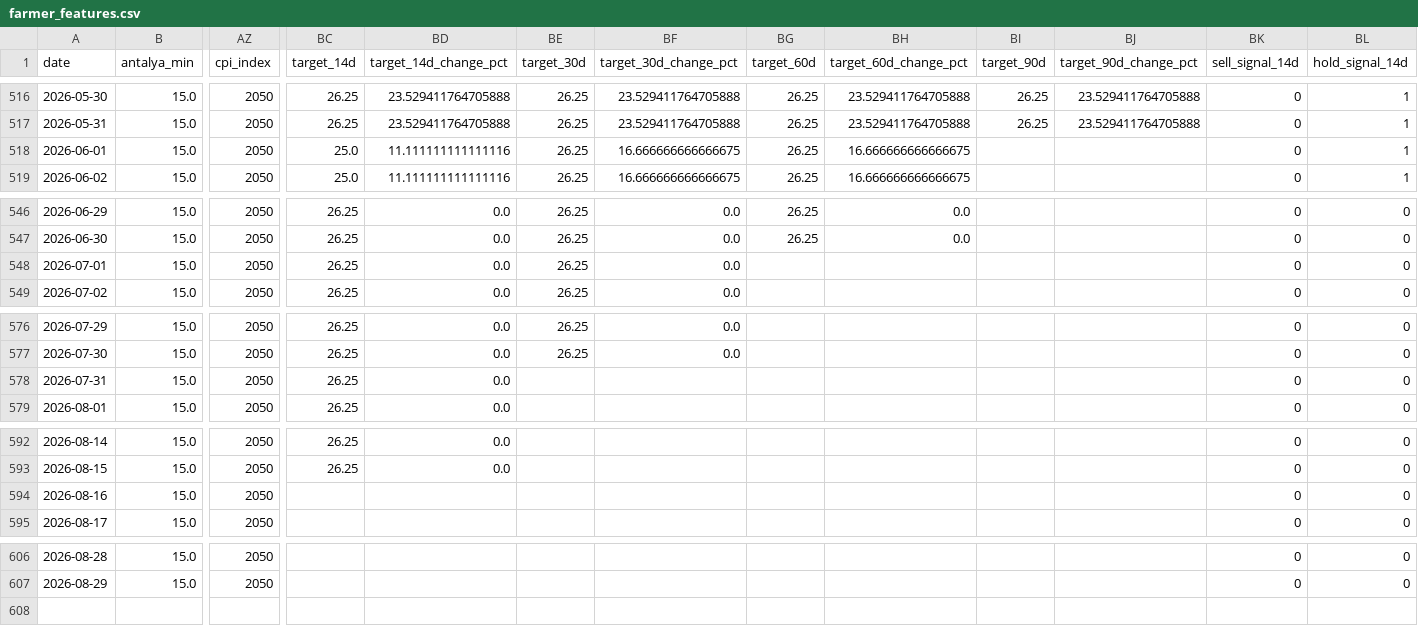
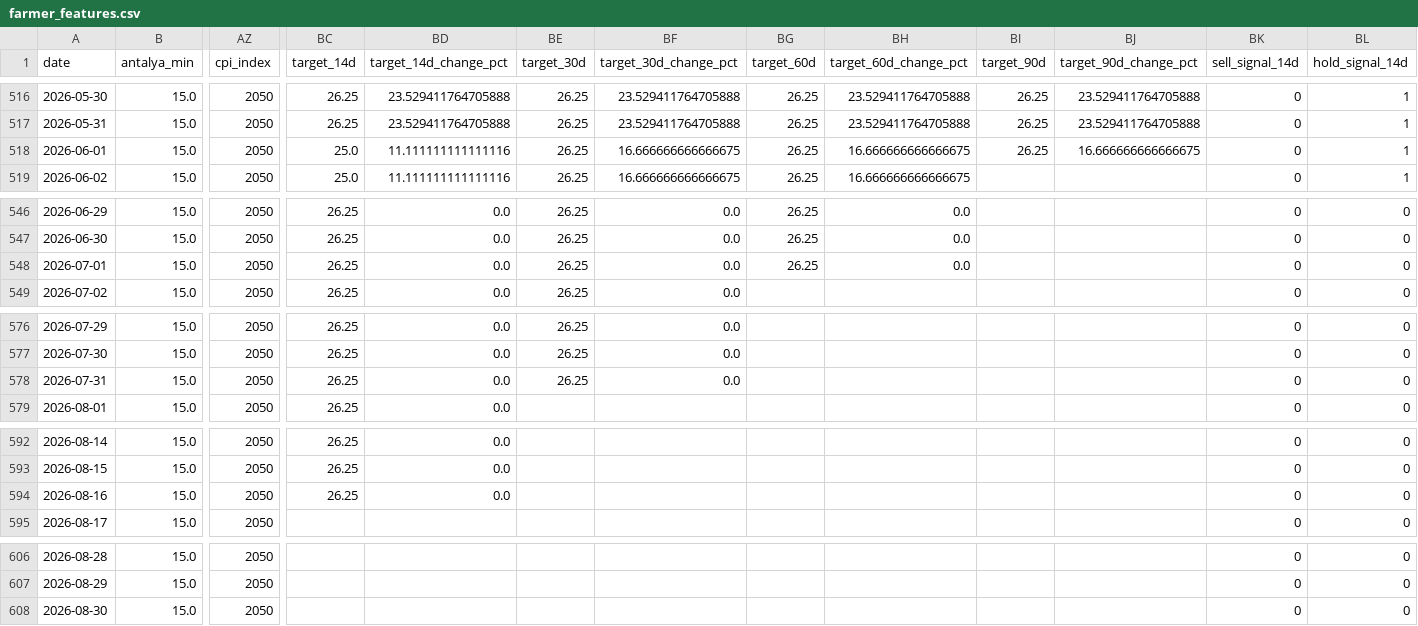
Before and after one commit to susarlar/orangepricecalculatorquantic, a CSV file: data/processed/farmer_features.csv, drawn as a sheet; only a part is shown, gaps mark what is left out; rows hold the shown columns only; the diff covers the shown part only; the diff names each change by its address in the sheet, - before the commit and + after, or states it on an @@ line.

```diff
--- a/data/processed/farmer_features.csv
+++ b/data/processed/farmer_features.csv
-BI518 (target_90d): (empty)
+BI518 (target_90d): 26.25
-BJ518 (target_90d_change_pct): (empty)
+BJ518 (target_90d_change_pct): 16.666666666666675
-BG548 (target_60d): (empty)
+BG548 (target_60d): 26.25
-BH548 (target_60d_change_pct): (empty)
+BH548 (target_60d_change_pct): 0.0
-BE578 (target_30d): (empty)
+BE578 (target_30d): 26.25
-BF578 (target_30d_change_pct): (empty)
+BF578 (target_30d_change_pct): 0.0
-BC594 (target_14d): (empty)
+BC594 (target_14d): 26.25
-BD594 (target_14d_change_pct): (empty)
+BD594 (target_14d_change_pct): 0.0
+row 608: 2026-08-30 | 15.0 | 2050 |  |  |  |  |  |  |  |  | 0 | 0
```
Also changed, not shown: 2 edited cells elsewhere in this file, data/processed/farmer_model_results.csv, data/processed/refresh_log.csv, 10 other files.
